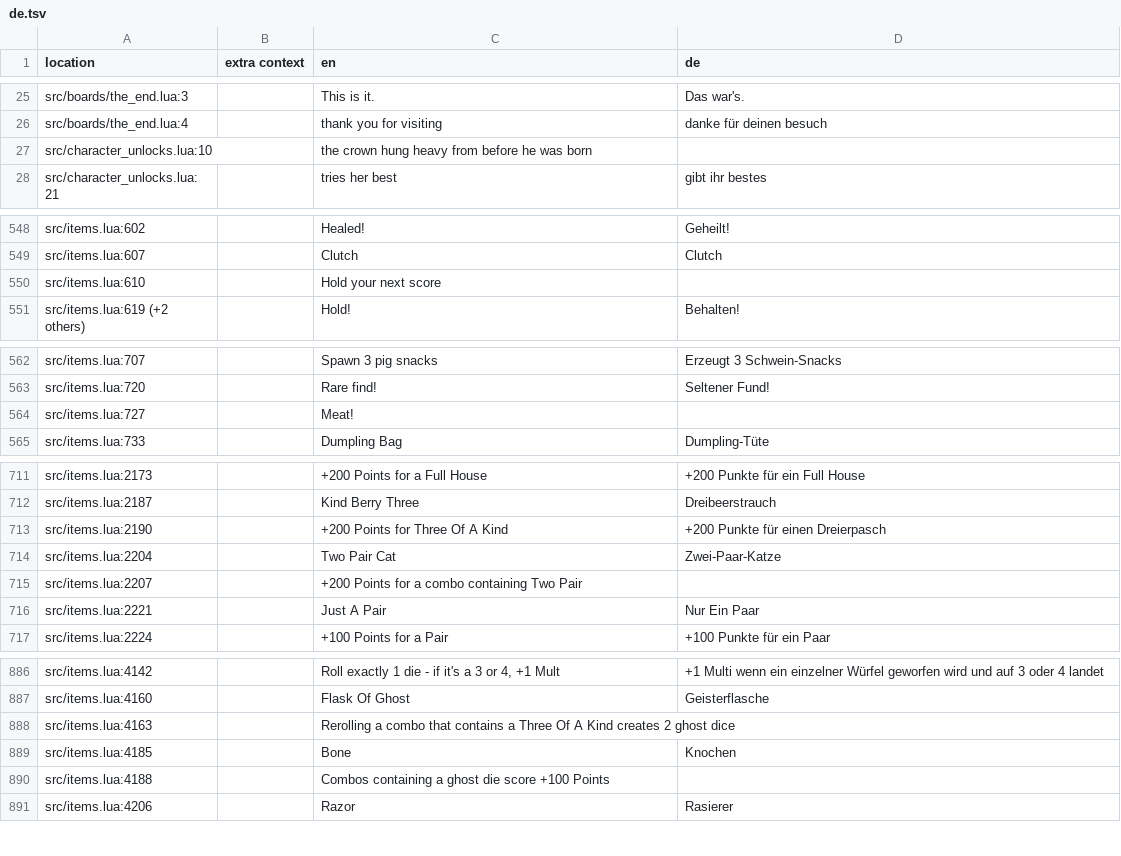
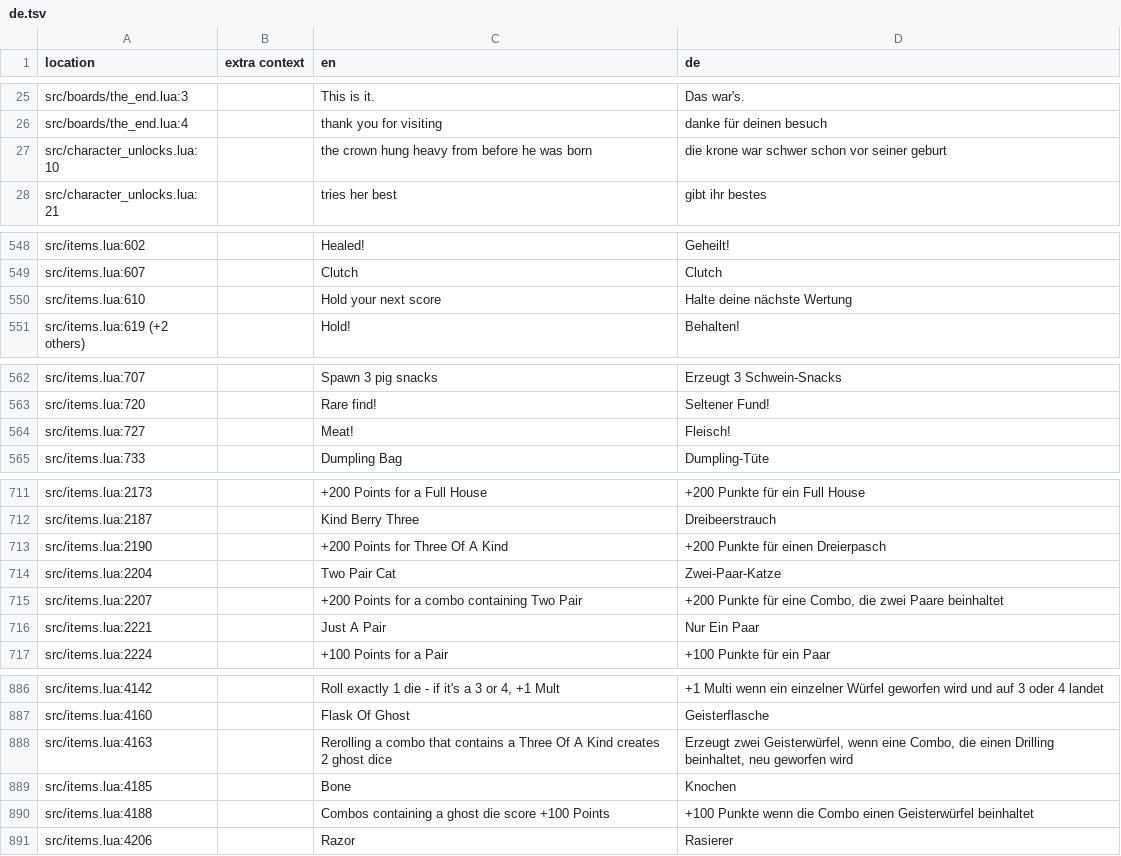
Before and after one commit to 1bardesign/dhne-translation, a TSV file: de.tsv, drawn as a sheet; only a part is shown, gaps mark what is left out; the diff covers the shown part only.

```diff
--- a/de.tsv
+++ b/de.tsv
@@ -26,3 +26,3 @@ src/boards/the_end.lua:3		This is it.	Das war's.
 src/boards/the_end.lua:4		thank you for visiting	danke für deinen besuch
-src/character_unlocks.lua:10		the crown hung heavy from before he was born	
+src/character_unlocks.lua:10		the crown hung heavy from before he was born	die krone war schwer schon vor seiner geburt
 src/character_unlocks.lua:21		tries her best	gibt ihr bestes
@@ -549,3 +549,3 @@ src/items.lua:602		Healed!	Geheilt!
 src/items.lua:607		Clutch	Clutch
-src/items.lua:610		Hold your next score	
+src/items.lua:610		Hold your next score	Halte deine nächste Wertung
 src/items.lua:619 (+2 others)		Hold!	Behalten!
@@ -563,3 +563,3 @@ src/items.lua:707		Spawn 3 pig snacks	Erzeugt 3 Schwein-Snacks
 src/items.lua:720		Rare find!	Seltener Fund!
-src/items.lua:727		Meat!	
+src/items.lua:727		Meat!	Fleisch!
 src/items.lua:733		Dumpling Bag	Dumpling-Tüte
@@ -714,3 +714,3 @@ src/items.lua:2190		+200 Points for Three Of A Kind	+200 Punkte für einen Dreie
 src/items.lua:2204		Two Pair Cat	Zwei-Paar-Katze
-src/items.lua:2207		+200 Points for a combo containing Two Pair	
+src/items.lua:2207		+200 Points for a combo containing Two Pair	+200 Punkte für eine Combo, die zwei Paare beinhaltet
 src/items.lua:2221		Just A Pair	Nur Ein Paar
@@ -887,5 +887,5 @@ src/items.lua:4142		Roll exactly 1 die - if it's a 3 or 4, +1 Mult	+1 Multi wenn
 src/items.lua:4160		Flask Of Ghost	Geisterflasche
-src/items.lua:4163		Rerolling a combo that contains a Three Of A Kind creates 2 ghost dice	
+src/items.lua:4163		Rerolling a combo that contains a Three Of A Kind creates 2 ghost dice	Erzeugt zwei Geisterwürfel, wenn eine Combo, die einen Drilling beinhaltet, neu geworfen wird
 src/items.lua:4185		Bone	Knochen
-src/items.lua:4188		Combos containing a ghost die score +100 Points	
+src/items.lua:4188		Combos containing a ghost die score +100 Points	+100 Punkte wenn die Combo einen Geisterwürfel beinhaltet
 src/items.lua:4206		Razor	Rasierer
```
Also changed, not shown: 16 edited cells elsewhere in this file, de_notes.tsv.
